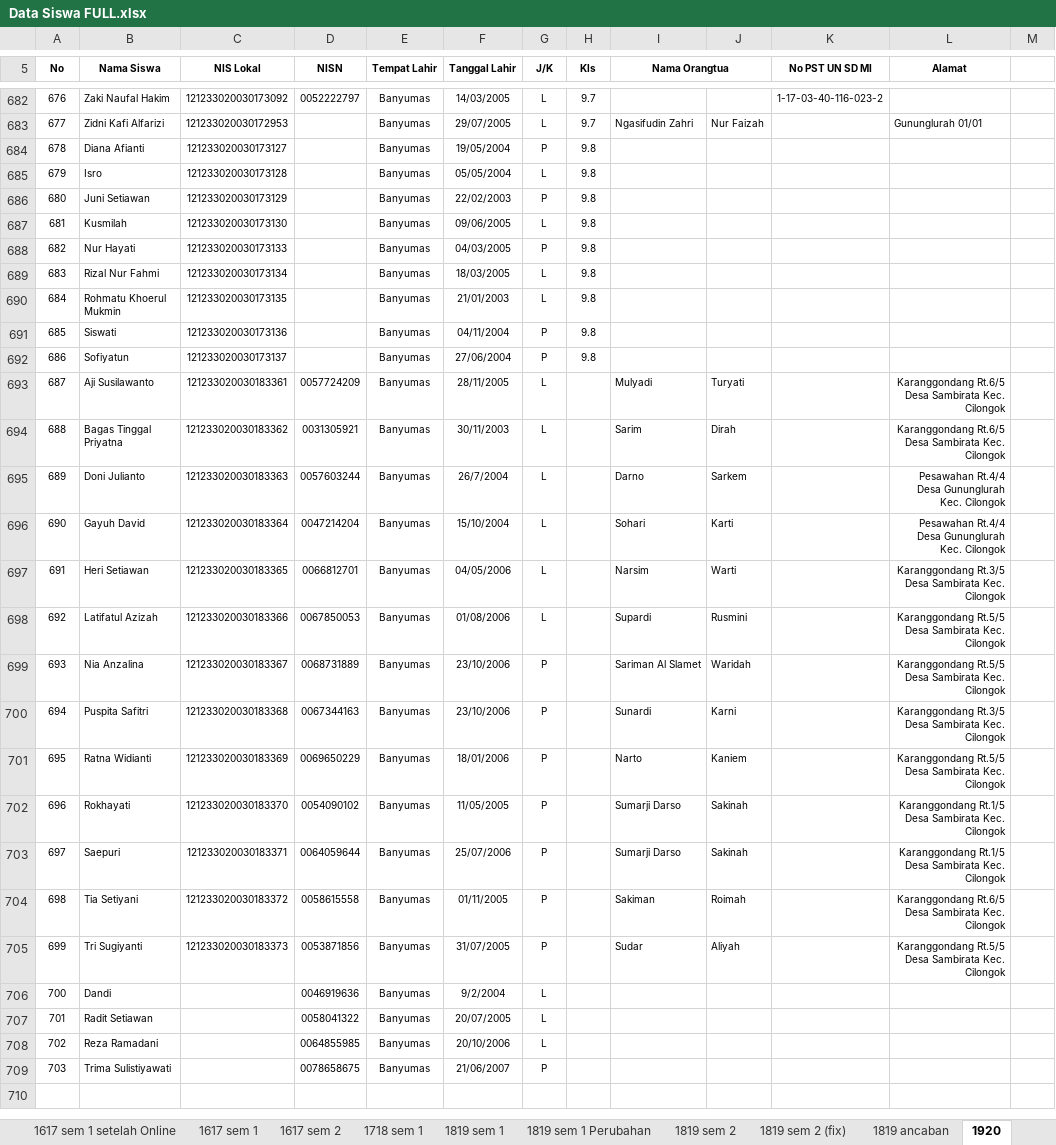
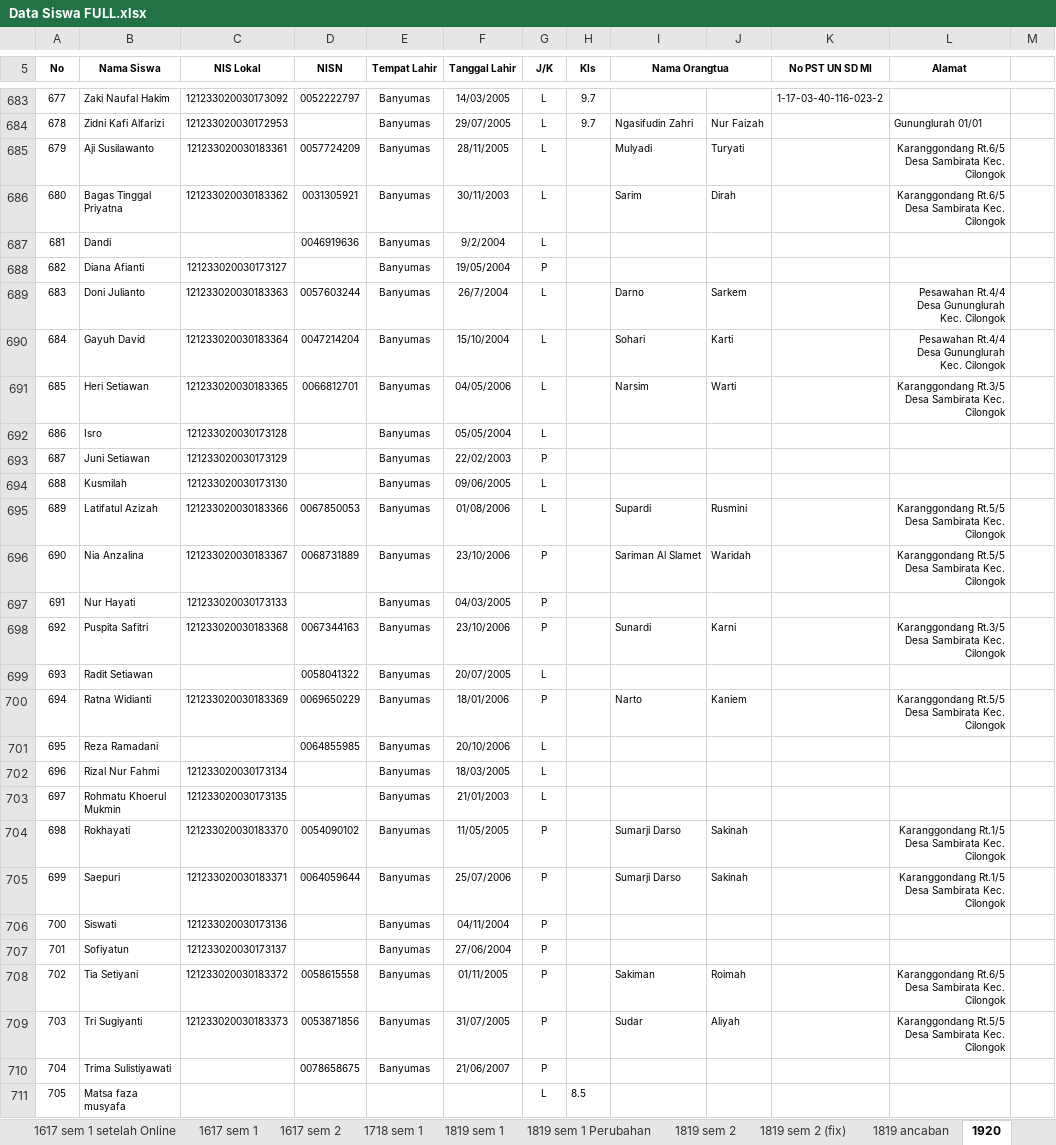
Before and after one commit to mtsmrf2clk/data, an Excel workbook: Data Siswa FULL.xlsx, sheet 1920, drawn as a sheet; only a part is shown, gaps mark what is left out; values as stored, in another font and other column widths than the file's, no borders; conditional formats not drawn; removed rows and columns are numbered as before the commit, all else as after; the diff covers the shown part only; the diff names each change by its address in the sheet, - before the commit and + after, or states it on an @@ line.

```diff
--- a/Data Siswa FULL.xlsx (sheet 1920)
+++ b/Data Siswa FULL.xlsx (sheet 1920)
@@ column A (No) renumbered between rows 77 and 710 @@
-row 684: 678 | Diana Afianti | 121233020030173127 |  | Banyumas | 19/05/2004 | P | 9.8
-row 685: 679 | Isro | 121233020030173128 |  | Banyumas | 05/05/2004 | L | 9.8
-row 686: 680 | Juni Setiawan | 121233020030173129 |  | Banyumas | 22/02/2003 | P | 9.8
-row 687: 681 | Kusmilah | 121233020030173130 |  | Banyumas | 09/06/2005 | L | 9.8
-row 688: 682 | Nur Hayati | 121233020030173133 |  | Banyumas | 04/03/2005 | P | 9.8
-row 689: 683 | Rizal Nur Fahmi | 121233020030173134 |  | Banyumas | 18/03/2005 | L | 9.8
-row 690: 684 | Rohmatu Khoerul Mukmin | 121233020030173135 |  | Banyumas | 21/01/2003 | L | 9.8
-row 691: 685 | Siswati | 121233020030173136 |  | Banyumas | 04/11/2004 | P | 9.8
-row 692: 686 | Sofiyatun | 121233020030173137 |  | Banyumas | 27/06/2004 | P | 9.8
@@ row 706 moved to row 687: 681 @@
+row 688: 682 | Diana Afianti | 121233020030173127 |  | Banyumas | 19/05/2004 | P
+row 692: 686 | Isro | 121233020030173128 |  | Banyumas | 05/05/2004 | L
+row 693: 687 | Juni Setiawan | 121233020030173129 |  | Banyumas | 22/02/2003 | P
+row 694: 688 | Kusmilah | 121233020030173130 |  | Banyumas | 09/06/2005 | L
+row 697: 691 | Nur Hayati | 121233020030173133 |  | Banyumas | 04/03/2005 | P
@@ row 707 moved to row 699: 693 @@
@@ row 708 moved to row 701: 695 @@
+row 702: 696 | Rizal Nur Fahmi | 121233020030173134 |  | Banyumas | 18/03/2005 | L
+row 703: 697 | Rohmatu Khoerul Mukmin | 121233020030173135 |  | Banyumas | 21/01/2003 | L
+row 706: 700 | Siswati | 121233020030173136 |  | Banyumas | 04/11/2004 | P
+row 707: 701 | Sofiyatun | 121233020030173137 |  | Banyumas | 27/06/2004 | P
+row 711: 705 | Matsa faza musyafa |  |  |  |  | L | 8.5
```
Also changed, not shown: 22 added rows, 13 removed rows, 1 moved row and 15 edited cells elsewhere in this sheet, other sheet tabs.
